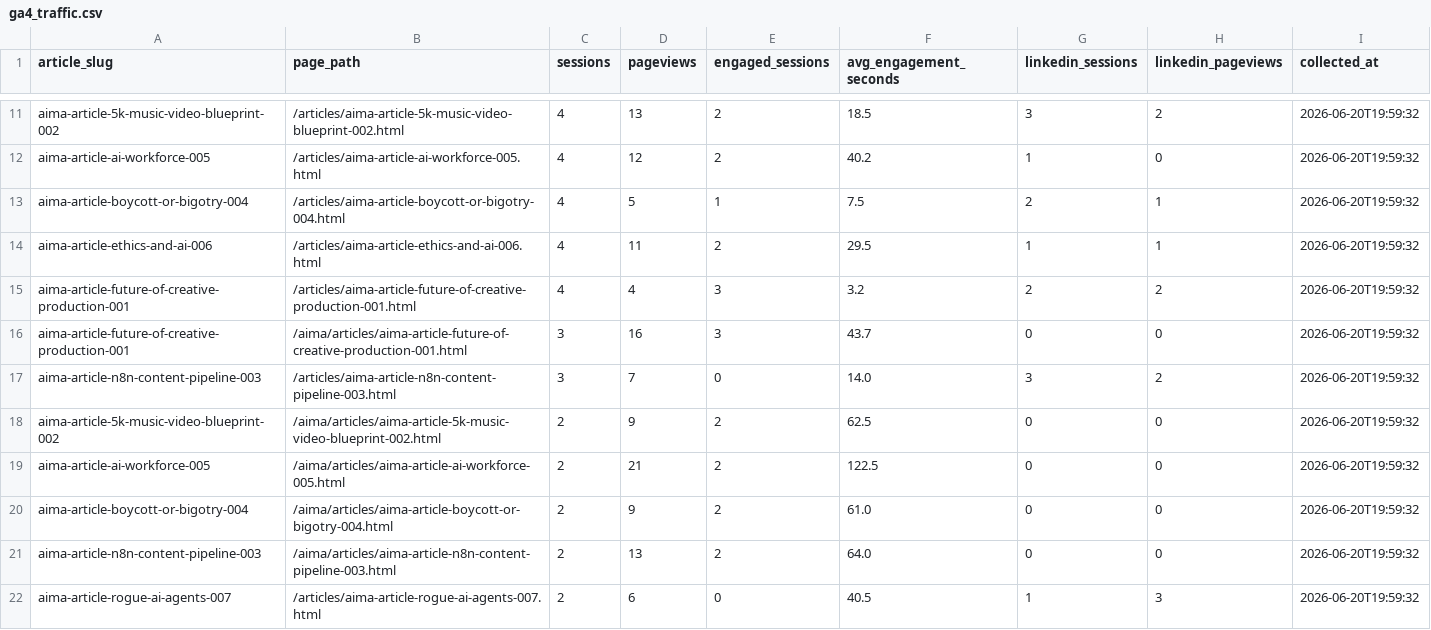
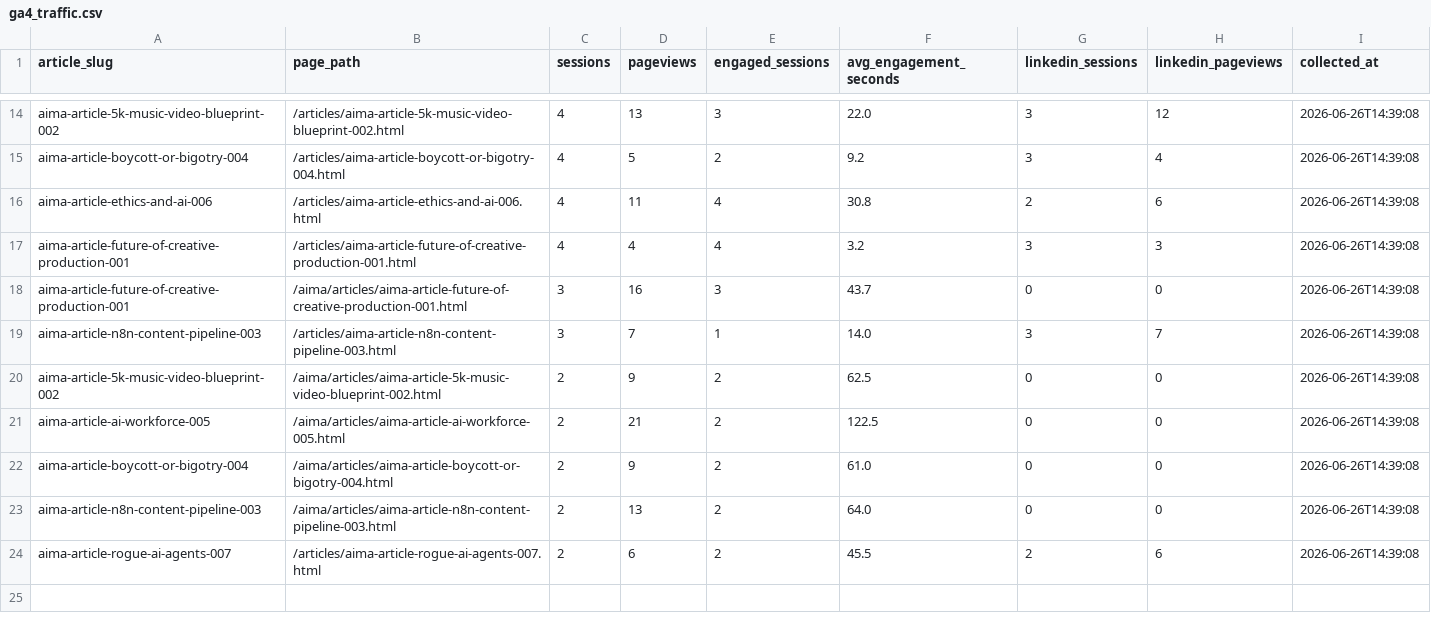
Before and after one commit to joselitosering/aima, a CSV file: linkedin_pipeline/ga4_traffic.csv, drawn as a sheet; only a part is shown, gaps mark what is left out; removed rows and columns are numbered as before the commit, all else as after; the diff covers the shown part only; the diff names each change by its address in the sheet, - before the commit and + after, or states it on an @@ line.

```diff
--- a/linkedin_pipeline/ga4_traffic.csv
+++ b/linkedin_pipeline/ga4_traffic.csv
-E14 (engaged_sessions): 2
+E14 (engaged_sessions): 3
-F14 (avg_engagement_seconds): 18.5
+F14 (avg_engagement_seconds): 22.0
-H14 (linkedin_pageviews): 2
+H14 (linkedin_pageviews): 12
-I14 (collected_at): 2026-06-20T19:59:32
+I14 (collected_at): 2026-06-26T14:39:08
-row 12: aima-article-ai-workforce-005 | /articles/aima-article-ai-workforce-005.html | 4 | 12 | 2 | 40.2 | 1 | 0 | 2026-06-20T19:59:32
-E15 (engaged_sessions): 1
+E15 (engaged_sessions): 2
-F15 (avg_engagement_seconds): 7.5
+F15 (avg_engagement_seconds): 9.2
-G15 (linkedin_sessions): 2
+G15 (linkedin_sessions): 3
-H15 (linkedin_pageviews): 1
+H15 (linkedin_pageviews): 4
-I15:I24 (collected_at): 2026-06-20T19:59:32
+I15:I24 (collected_at): 2026-06-26T14:39:08
-E16 (engaged_sessions): 2
+E16 (engaged_sessions): 4
-F16 (avg_engagement_seconds): 29.5
+F16 (avg_engagement_seconds): 30.8
-G16 (linkedin_sessions): 1
+G16 (linkedin_sessions): 2
-H16 (linkedin_pageviews): 1
+H16 (linkedin_pageviews): 6
-E17 (engaged_sessions): 3
+E17 (engaged_sessions): 4
-G17 (linkedin_sessions): 2
+G17 (linkedin_sessions): 3
-H17 (linkedin_pageviews): 2
+H17 (linkedin_pageviews): 3
-E19 (engaged_sessions): 0
+E19 (engaged_sessions): 1
-H19 (linkedin_pageviews): 2
+H19 (linkedin_pageviews): 7
-E24 (engaged_sessions): 0
+E24 (engaged_sessions): 2
-F24 (avg_engagement_seconds): 40.5
+F24 (avg_engagement_seconds): 45.5
-G24 (linkedin_sessions): 1
+G24 (linkedin_sessions): 2
-H24 (linkedin_pageviews): 3
+H24 (linkedin_pageviews): 6
```
Also changed, not shown: 5 added rows, 2 removed rows and 26 edited cells elsewhere in this file.
